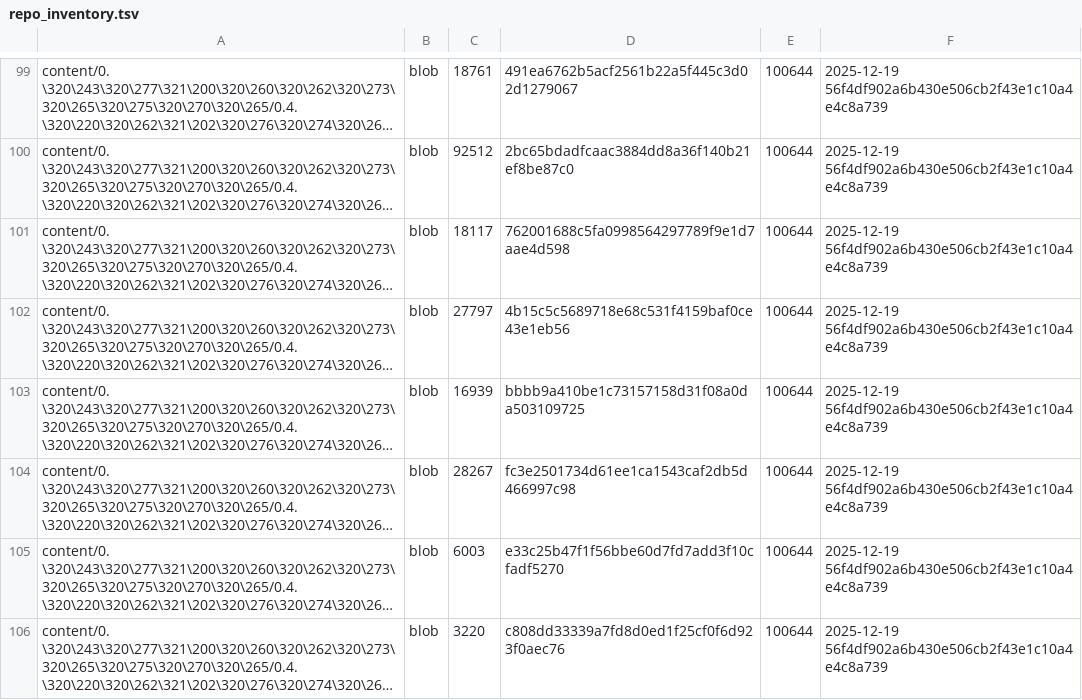
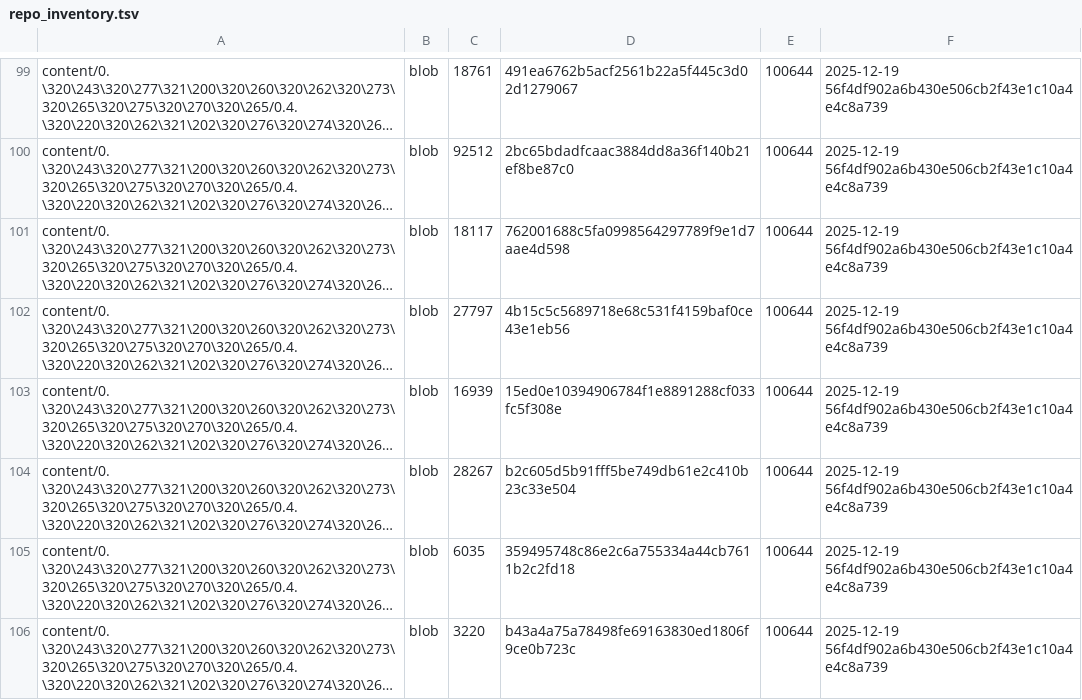
Before and after one commit to TserenTserenov/DS-ecosystem-development, a TSV file: artifacts/inventories/repo_inventory.tsv, drawn as a sheet; only a part is shown, gaps mark what is left out; long unchanged cells end in …; the diff covers the shown part only; the diff names each change by its address in the sheet, - before the commit and + after, or states it on an @@ line.

Commit message:
chore: add repo inventory

```diff
--- a/artifacts/inventories/repo_inventory.tsv
+++ b/artifacts/inventories/repo_inventory.tsv
-D103: bbbb9a410be1c73157158d31f08a0da503109725
+D103: 15ed0e10394906784f1e8891288cf033fc5f308e
-D104: fc3e2501734d61ee1ca1543caf2db5d466997c98
+D104: b2c605d5b91fff5be749db61e2c410b23c33e504
-C105: 6003
+C105: 6035
-D105: e33c25b47f1f56bbe60d7fd7add3f10cfadf5270
+D105: 359495748c86e2c6a755334a44cb7611b2c2fd18
-D106: c808dd33339a7fd8d0ed1f25cf0f6d923f0aec76
+D106: b43a4a75a78498fe69163830ed1806f9ce0b723c
```
Also changed, not shown: 3 added rows, 3 removed rows and 8 edited cells elsewhere in this file.
